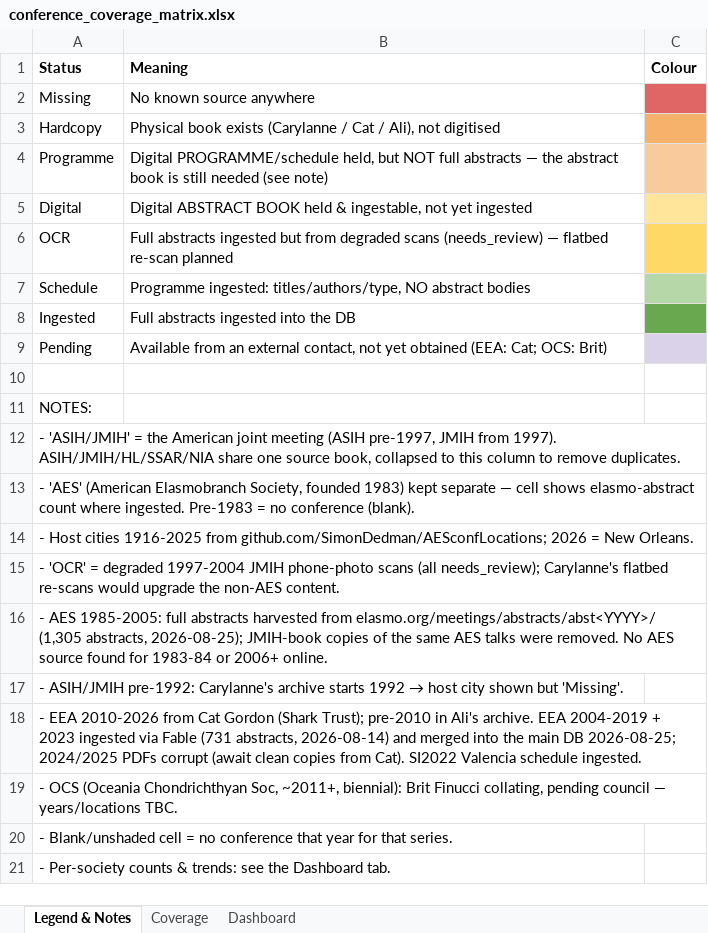
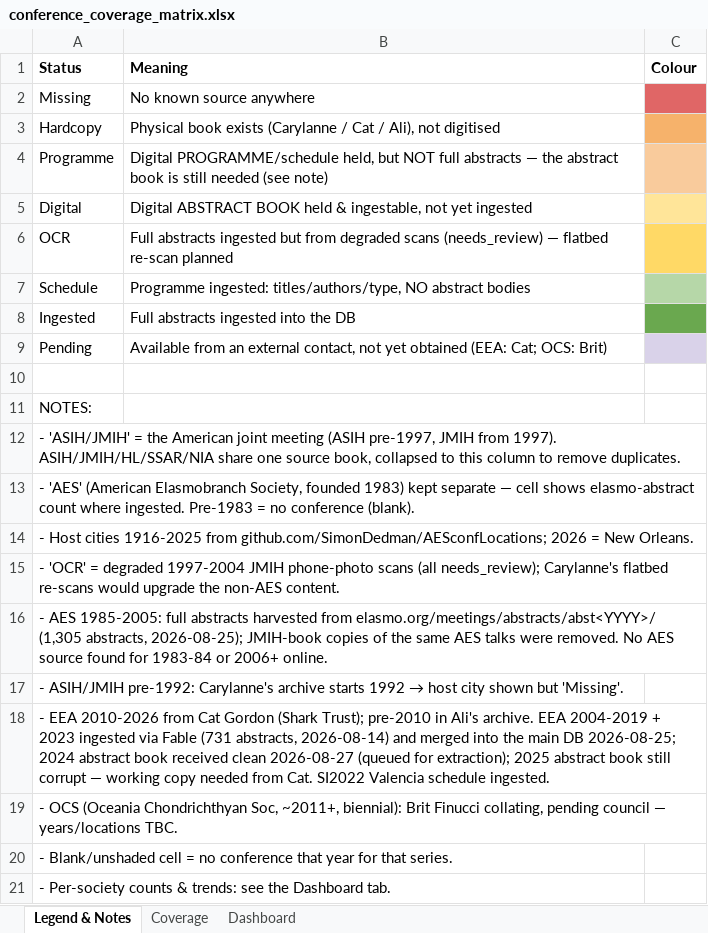
Before and after one commit to SimonDedman/elasmo_analyses, an Excel workbook: database/conference_coverage_matrix.xlsx, sheet Legend & Notes, drawn as a sheet; values as stored, in another font and other column widths than the file's, no borders; the diff names each change by its address in the sheet, - before the commit and + after, or states it on an @@ line.

```diff
--- a/database/conference_coverage_matrix.xlsx (sheet Legend & Notes)
+++ b/database/conference_coverage_matrix.xlsx (sheet Legend & Notes)
-A18 (Status): …DB 2026-08-25; 2024/2025 PDFs corrupt (await clean copies from Cat). SI2022 Valencia…
+A18 (Status): …DB 2026-08-25; 2024 abstract book received clean 2026-08-27 (queued for extraction); 2025 abstract book still corrupt — working copy needed from Cat. SI2022 Valencia…
```
Also changed, not shown: sheet Coverage, outputs/conference_coverage_matrix.xlsx, 6 other files.
